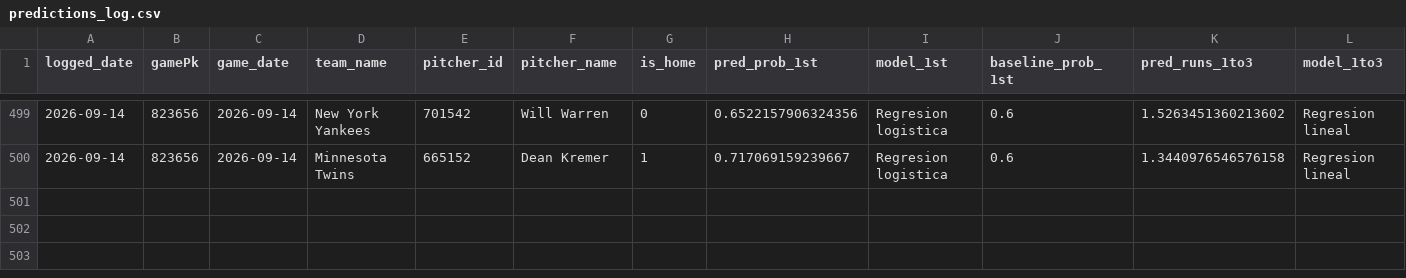
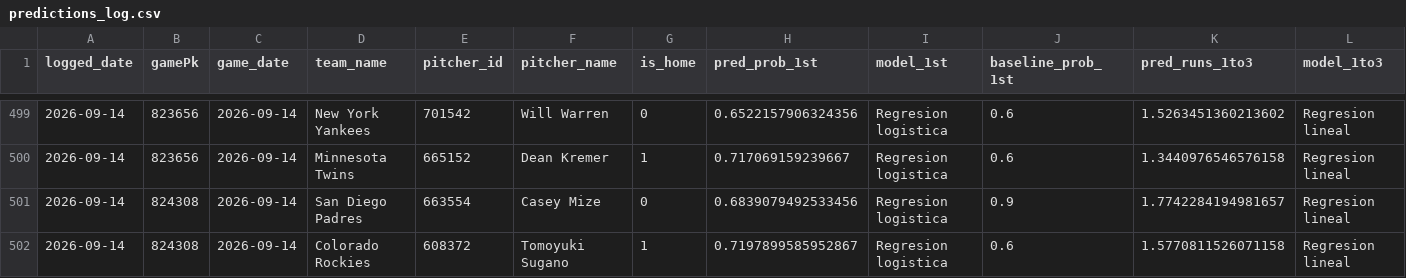
Before and after one commit to BrandonPalmaJobs/apuestas-mlb, a CSV file: predictions_log.csv, drawn as a sheet; only a part is shown, gaps mark what is left out; rows hold the shown columns only; the diff names each change by its address in the sheet, - before the commit and + after, or states it on an @@ line.

Commit message:
Log de predicciones 2026-09-14

```diff
--- a/predictions_log.csv
+++ b/predictions_log.csv
+row 501: 2026-09-14 | 824308 | 2026-09-14 | San Diego Padres | 663554 | Casey Mize | 0 | 0.6839079492533456 | Regresion logistica | 0.9 | 1.7742284194981657 | Regresion lineal
+row 502: 2026-09-14 | 824308 | 2026-09-14 | Colorado Rockies | 608372 | Tomoyuki Sugano | 1 | 0.7197899585952867 | Regresion logistica | 0.6 | 1.5770811526071158 | Regresion lineal
```
